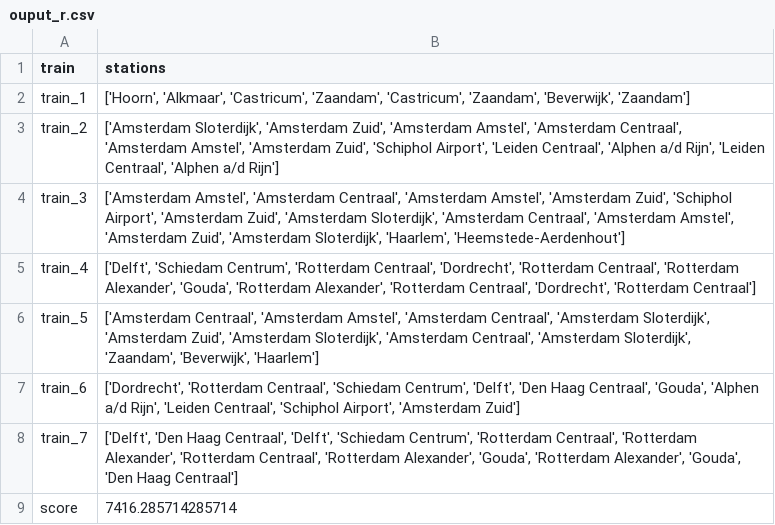
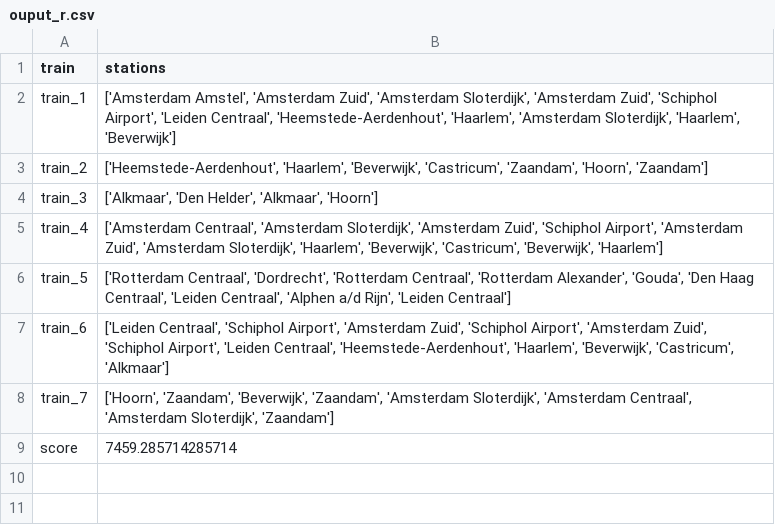
Before and after one commit to elkevdk/Spoorzoekers, a CSV file: output/ouput_r.csv, drawn as a sheet.

```diff
--- a/output/ouput_r.csv
+++ b/output/ouput_r.csv
@@ -1,9 +1,9 @@
 train,stations
-train_1,"['Hoorn', 'Alkmaar', 'Castricum', 'Zaandam', 'Castricum', 'Zaandam', 'Beverwijk', 'Zaandam']"
-train_2,"['Amsterdam Sloterdijk', 'Amsterdam Zuid', 'Amsterdam Amstel', 'Amsterdam Centraal', 'Amsterdam Amstel', 'Amsterdam Zuid', 'Schiphol Airport', 'Leiden Centraal', 'Alphen a/d Rijn', 'Leiden Centraal', 'Alphen a/d Rijn']"
-train_3,"['Amsterdam Amstel', 'Amsterdam Centraal', 'Amsterdam Amstel', 'Amsterdam Zuid', 'Schiphol Airport', 'Amsterdam Zuid', 'Amsterdam Sloterdijk', 'Amsterdam Centraal', 'Amsterdam Amstel', 'Amsterdam Zuid', 'Amsterdam Sloterdijk', 'Haarlem', 'Heemstede-Aerdenhout']"
-train_4,"['Delft', 'Schiedam Centrum', 'Rotterdam Centraal', 'Dordrecht', 'Rotterdam Centraal', 'Rotterdam Alexander', 'Gouda', 'Rotterdam Alexander', 'Rotterdam Centraal', 'Dordrecht', 'Rotterdam Centraal']"
-train_5,"['Amsterdam Centraal', 'Amsterdam Amstel', 'Amsterdam Centraal', 'Amsterdam Sloterdijk', 'Amsterdam Zuid', 'Amsterdam Sloterdijk', 'Amsterdam Centraal', 'Amsterdam Sloterdijk', 'Zaandam', 'Beverwijk', 'Haarlem']"
-train_6,"['Dordrecht', 'Rotterdam Centraal', 'Schiedam Centrum', 'Delft', 'Den Haag Centraal', 'Gouda', 'Alphen a/d Rijn', 'Leiden Centraal', 'Schiphol Airport', 'Amsterdam Zuid']"
-train_7,"['Delft', 'Den Haag Centraal', 'Delft', 'Schiedam Centrum', 'Rotterdam Centraal', 'Rotterdam Alexander', 'Rotterdam Centraal', 'Rotterdam Alexander', 'Gouda', 'Rotterdam Alexander', 'Gouda', 'Den Haag Centraal']"
-score,7416.285714285714
+train_1,"['Amsterdam Amstel', 'Amsterdam Zuid', 'Amsterdam Sloterdijk', 'Amsterdam Zuid', 'Schiphol Airport', 'Leiden Centraal', 'Heemstede-Aerdenhout', 'Haarlem', 'Amsterdam Sloterdijk', 'Haarlem', 'Beverwijk']"
+train_2,"['Heemstede-Aerdenhout', 'Haarlem', 'Beverwijk', 'Castricum', 'Zaandam', 'Hoorn', 'Zaandam']"
+train_3,"['Alkmaar', 'Den Helder', 'Alkmaar', 'Hoorn']"
+train_4,"['Amsterdam Centraal', 'Amsterdam Sloterdijk', 'Amsterdam Zuid', 'Schiphol Airport', 'Amsterdam Zuid', 'Amsterdam Sloterdijk', 'Haarlem', 'Beverwijk', 'Castricum', 'Beverwijk', 'Haarlem']"
+train_5,"['Rotterdam Centraal', 'Dordrecht', 'Rotterdam Centraal', 'Rotterdam Alexander', 'Gouda', 'Den Haag Centraal', 'Leiden Centraal', 'Alphen a/d Rijn', 'Leiden Centraal']"
+train_6,"['Leiden Centraal', 'Schiphol Airport', 'Amsterdam Zuid', 'Schiphol Airport', 'Amsterdam Zuid', 'Schiphol Airport', 'Leiden Centraal', 'Heemstede-Aerdenhout', 'Haarlem', 'Beverwijk', 'Castricum', 'Alkmaar']"
+train_7,"['Hoorn', 'Zaandam', 'Beverwijk', 'Zaandam', 'Amsterdam Sloterdijk', 'Amsterdam Centraal', 'Amsterdam Sloterdijk', 'Zaandam']"
+score,7459.285714285714
```
Also changed, not shown: output/ouput_nr.csv, 3 other files.
